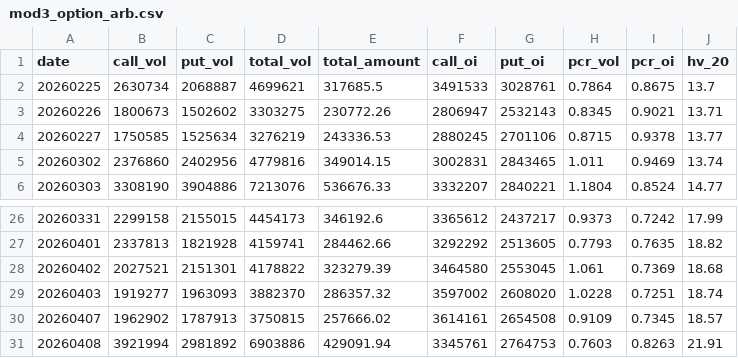
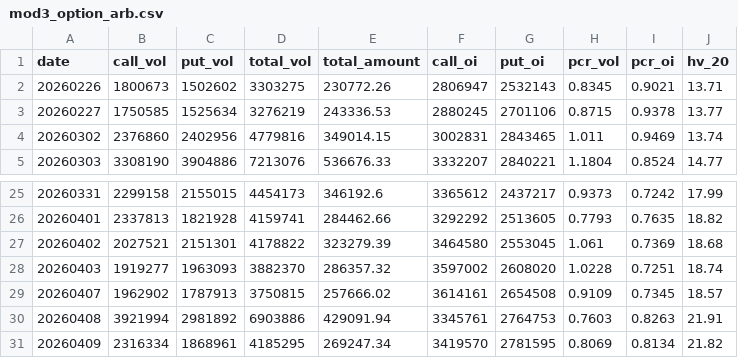
Before and after one commit to byihuang-max/spread-dashboard, a CSV file: env_fit/arbitrage/mod3_option_arb.csv, drawn as a sheet; only a part is shown, gaps mark what is left out.

```diff
--- a/env_fit/arbitrage/mod3_option_arb.csv
+++ b/env_fit/arbitrage/mod3_option_arb.csv
@@ -1,3 +1,2 @@
 date,call_vol,put_vol,total_vol,total_amount,call_oi,put_oi,pcr_vol,pcr_oi,hv_20
-20260225,2630734,2068887,4699621,317685.5,3491533,3028761,0.7864,0.8675,13.7
 20260226,1800673,1502602,3303275,230772.26,2806947,2532143,0.8345,0.9021,13.71
@@ -31 +30,2 @@ date,call_vol,put_vol,total_vol,total_amount,call_oi,put_oi,pcr_vol,pcr_oi,hv_20
 20260408,3921994,2981892,6903886,429091.94,3345761,2764753,0.7603,0.8263,21.91
+20260409,2316334,1868961,4185295,269247.34,3419570,2781595,0.8069,0.8134,21.82
```
Also changed, not shown: env_fit/arbitrage/arb_mod3_hv.csv, env_fit/arbitrage/mod1_index_arb.csv, 45 other files.
